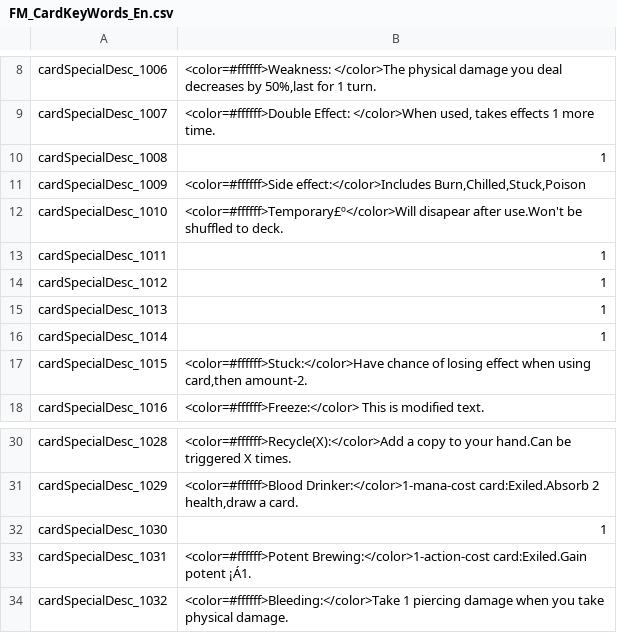
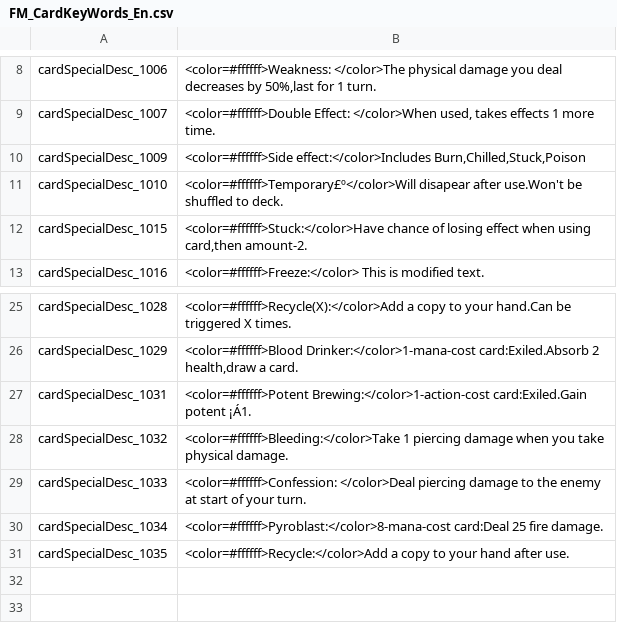
Before and after one commit to NightofFullMoon/Translation, a CSV file: English/FM_CardKeyWords_En.csv, drawn as a sheet; only a part is shown, gaps mark what is left out; the shorter side is filled out with more unchanged rows; the diff names each change by its address in the sheet, - before the commit and + after, or states it on an @@ line.

Commit message:
Update FM_CardKeyWords_En.csv

```diff
--- a/English/FM_CardKeyWords_En.csv
+++ b/English/FM_CardKeyWords_En.csv
-row 10: cardSpecialDesc_1008 | 1
-row 13: cardSpecialDesc_1011 | 1
-row 14: cardSpecialDesc_1012 | 1
-row 15: cardSpecialDesc_1013 | 1
-row 16: cardSpecialDesc_1014 | 1
-row 32: cardSpecialDesc_1030 | 1
```
